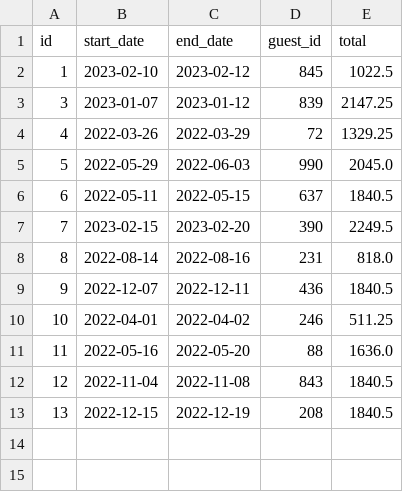
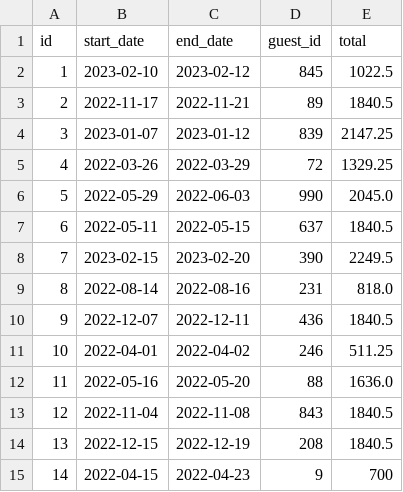
Before and after one commit to Telmouttaqi/cohort-10-class-work, a CSV file: week-05/DontWreckMyHouse/data/reservation_data_test/293508da-e367-437a-9178-1ebaa7d83015.csv, drawn as a sheet.

```diff
--- a/week-05/DontWreckMyHouse/data/reservation_data_test/293508da-e367-437a-9178-1ebaa7d83015.csv
+++ b/week-05/DontWreckMyHouse/data/reservation_data_test/293508da-e367-437a-9178-1ebaa7d83015.csv
@@ -2,2 +2,3 @@ id,start_date,end_date,guest_id,total
 1,2023-02-10,2023-02-12,845,1022.5
+2,2022-11-17,2022-11-21,89,1840.5
 3,2023-01-07,2023-01-12,839,2147.25
@@ -13 +14,2 @@ id,start_date,end_date,guest_id,total
 13,2022-12-15,2022-12-19,208,1840.5
+14,2022-04-15,2022-04-23,9,700
```
Also changed, not shown: week-05/DontWreckMyHouse/data/reservations/3edda6bc-ab95-49a8-8962-d50b53f84b15.csv, week-05/DontWreckMyHouse/data/reservations/3f413626-e129-4d06-b68c-36450822213f.csv, 30 other files.
